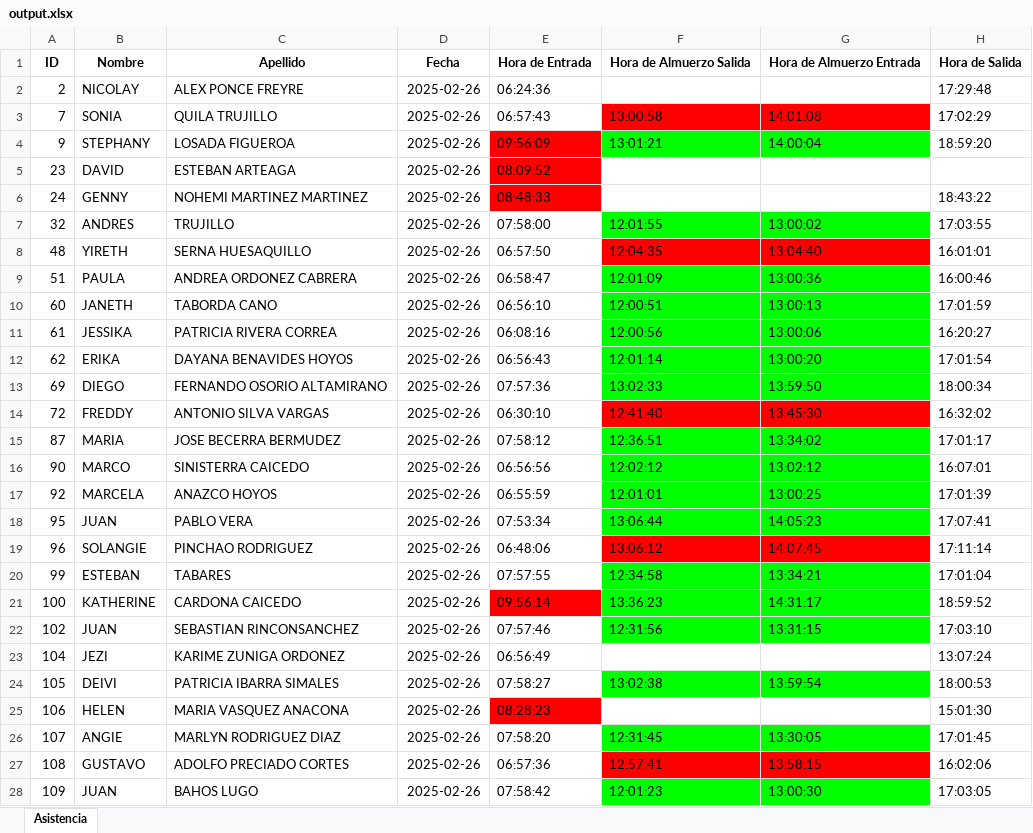
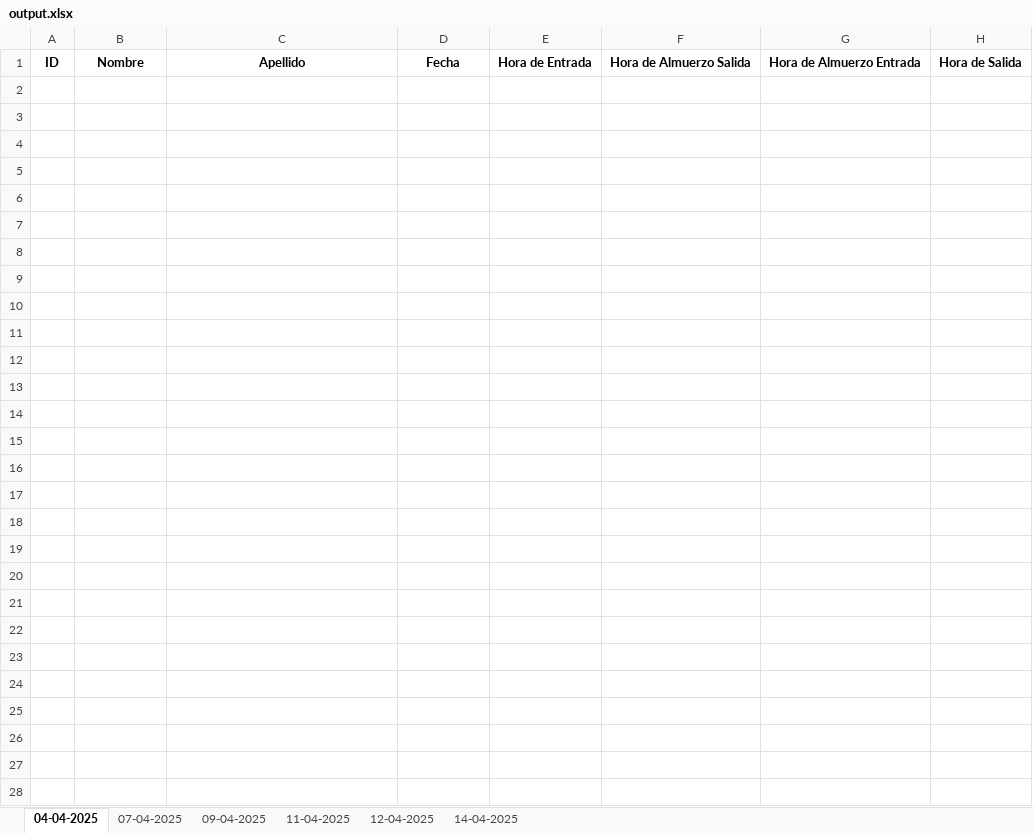
Before and after one commit to JuanSolo36/CollectAttendance, an Excel workbook: output.xlsx, sheet 04-04-2025, drawn as a sheet; values as stored, in another font and other column widths than the file's, no borders; the diff names each change by its address in the sheet, - before the commit and + after, or states it on an @@ line.

```diff
--- a/output.xlsx (sheet 04-04-2025)
+++ b/output.xlsx (sheet 04-04-2025)
-sheet tab: Asistencia
+sheet tab: 04-04-2025
+sheet tab: 07-04-2025
+sheet tab: 09-04-2025
+sheet tab: 11-04-2025
+sheet tab: 12-04-2025
+sheet tab: 14-04-2025
-row 2: 2 | NICOLAY | ALEX PONCE FREYRE | 2025-02-26 | 06:24:36 |  |  | 17:29:48
-row 3: 7 | SONIA | QUILA TRUJILLO | 2025-02-26 | 06:57:43 | 13:00:58 | 14:01:08 | 17:02:29
-row 4: 9 | STEPHANY | LOSADA FIGUEROA | 2025-02-26 | 09:56:09 | 13:01:21 | 14:00:04 | 18:59:20
-row 5: 23 | DAVID | ESTEBAN ARTEAGA | 2025-02-26 | 08:09:52
-row 6: 24 | GENNY | NOHEMI MARTINEZ MARTINEZ | 2025-02-26 | 08:48:33 |  |  | 18:43:22
-row 7: 32 | ANDRES | TRUJILLO | 2025-02-26 | 07:58:00 | 12:01:55 | 13:00:02 | 17:03:55
-row 8: 48 | YIRETH | SERNA HUESAQUILLO | 2025-02-26 | 06:57:50 | 12:04:35 | 13:04:40 | 16:01:01
-row 9: 51 | PAULA | ANDREA ORDONEZ CABRERA | 2025-02-26 | 06:58:47 | 12:01:09 | 13:00:36 | 16:00:46
-row 10: 60 | JANETH | TABORDA CANO | 2025-02-26 | 06:56:10 | 12:00:51 | 13:00:13 | 17:01:59
-row 11: 61 | JESSIKA | PATRICIA RIVERA CORREA | 2025-02-26 | 06:08:16 | 12:00:56 | 13:00:06 | 16:20:27
-row 12: 62 | ERIKA | DAYANA BENAVIDES HOYOS | 2025-02-26 | 06:56:43 | 12:01:14 | 13:00:20 | 17:01:54
-row 13: 69 | DIEGO | FERNANDO OSORIO ALTAMIRANO | 2025-02-26 | 07:57:36 | 13:02:33 | 13:59:50 | 18:00:34
-row 14: 72 | FREDDY | ANTONIO SILVA VARGAS | 2025-02-26 | 06:30:10 | 12:41:40 | 13:45:30 | 16:32:02
-row 15: 87 | MARIA | JOSE BECERRA BERMUDEZ | 2025-02-26 | 07:58:12 | 12:36:51 | 13:34:02 | 17:01:17
-row 16: 90 | MARCO | SINISTERRA CAICEDO | 2025-02-26 | 06:56:56 | 12:02:12 | 13:02:12 | 16:07:01
-row 17: 92 | MARCELA | ANAZCO HOYOS | 2025-02-26 | 06:55:59 | 12:01:01 | 13:00:25 | 17:01:39
-row 18: 95 | JUAN | PABLO VERA | 2025-02-26 | 07:53:34 | 13:06:44 | 14:05:23 | 17:07:41
-row 19: 96 | SOLANGIE | PINCHAO RODRIGUEZ | 2025-02-26 | 06:48:06 | 13:06:12 | 14:07:45 | 17:11:14
-row 20: 99 | ESTEBAN | TABARES | 2025-02-26 | 07:57:55 | 12:34:58 | 13:34:21 | 17:01:04
-row 21: 100 | KATHERINE | CARDONA CAICEDO | 2025-02-26 | 09:56:14 | 13:36:23 | 14:31:17 | 18:59:52
-row 22: 102 | JUAN | SEBASTIAN RINCONSANCHEZ | 2025-02-26 | 07:57:46 | 12:31:56 | 13:31:15 | 17:03:10
-row 23: 104 | JEZI | KARIME ZUNIGA ORDONEZ | 2025-02-26 | 06:56:49 |  |  | 13:07:24
-row 24: 105 | DEIVI | PATRICIA IBARRA SIMALES | 2025-02-26 | 07:58:27 | 13:02:38 | 13:59:54 | 18:00:53
-row 25: 106 | HELEN | MARIA VASQUEZ ANACONA | 2025-02-26 | 08:28:23 |  |  | 15:01:30
-row 26: 107 | ANGIE | MARLYN RODRIGUEZ DIAZ | 2025-02-26 | 07:58:20 | 12:31:45 | 13:30:05 | 17:01:45
-row 27: 108 | GUSTAVO | ADOLFO PRECIADO CORTES | 2025-02-26 | 06:57:36 | 12:57:41 | 13:58:15 | 16:02:06
-row 28: 109 | JUAN | BAHOS LUGO | 2025-02-26 | 07:58:42 | 12:01:23 | 13:00:30 | 17:03:05
```
Also changed, not shown: dist/output.xlsx, 14 other files.
